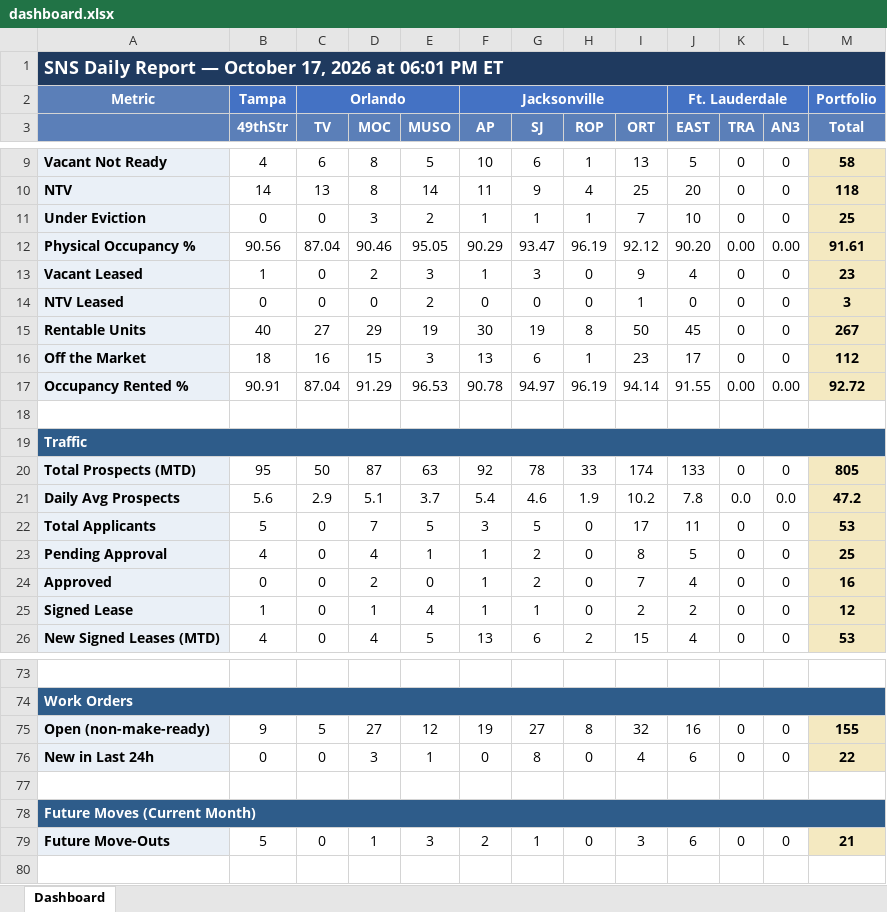
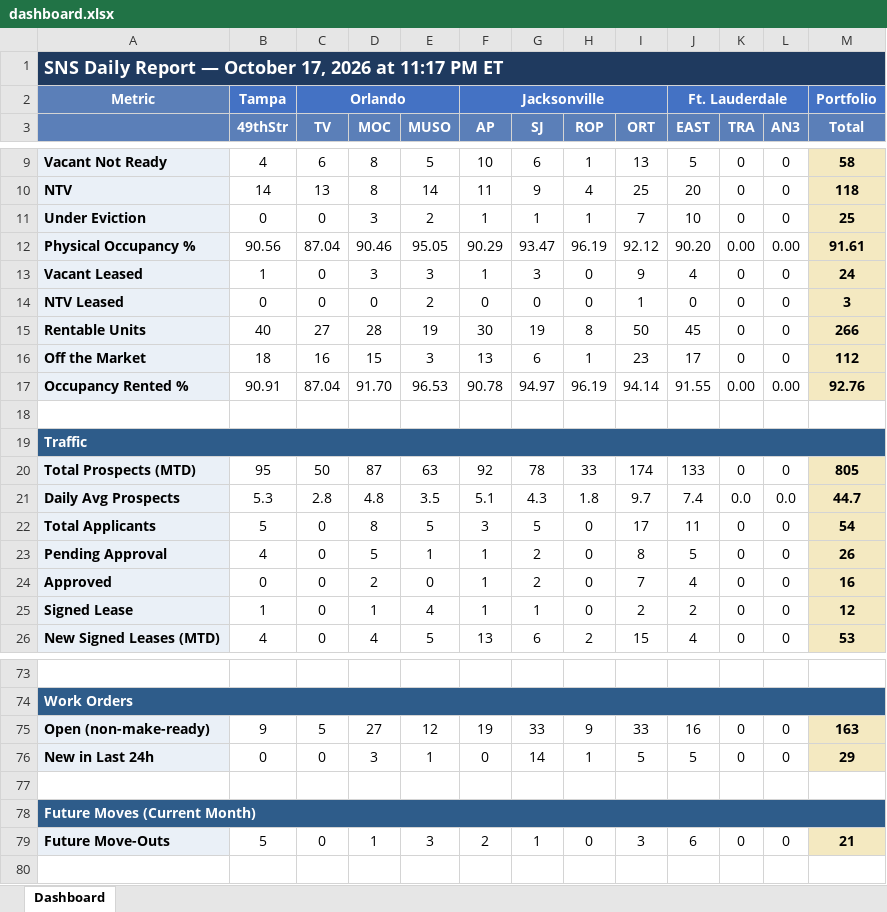
Before and after one commit to ymi-flowing/sns-daily-report, an Excel workbook: dashboard.xlsx, sheet Dashboard, drawn as a sheet; only a part is shown, gaps mark what is left out; values as stored, in another font and other column widths than the file's, no borders; removed rows and columns are numbered as before the commit, all else as after; the diff covers the shown part only; the diff names each change by its address in the sheet, - before the commit and + after, or states it on an @@ line.

```diff
--- a/dashboard.xlsx (sheet Dashboard)
+++ b/dashboard.xlsx (sheet Dashboard)
-A1: …2026 at 06:01 PM ET
+A1: …2026 at 11:17 PM ET
-D13 (MOC): 2
+D13 (MOC): 3
-M13 (Total): 23
+M13 (Total): 24
-D15 (MOC): 29
+D15 (MOC): 28
-M15 (Total): 267
+M15 (Total): 266
-D17 (MOC): 91.29
+D17 (MOC): 91.70
-M17 (Total): 92.72
+M17 (Total): 92.76
-row 21: Daily Avg Prospects | 5.6 | 2.9 | 5.1 | 3.7 | 5.4 | 4.6 | 1.9 | 10.2 | 7.8 | 0.0 | 0.0 | 47.2
+row 21: Daily Avg Prospects | 5.3 | 2.8 | 4.8 | 3.5 | 5.1 | 4.3 | 1.8 | 9.7 | 7.4 | 0.0 | 0.0 | 44.7
-D22 (MOC): 7
+D22 (MOC): 8
-M22 (Total): 53
+M22 (Total): 54
-D23 (MOC): 4
+D23 (MOC): 5
-M23 (Total): 25
+M23 (Total): 26
-G75 (SJ): 27
+G75 (SJ): 33
-H75 (ROP): 8
+H75 (ROP): 9
-I75 (ORT): 32
+I75 (ORT): 33
-M75 (Total): 155
+M75 (Total): 163
-G76 (SJ): 8
+G76 (SJ): 14
-H76 (ROP): 0
+H76 (ROP): 1
-I76 (ORT): 4
+I76 (ORT): 5
-J76 (EAST): 6
+J76 (EAST): 5
-M76 (Total): 22
+M76 (Total): 29
```
Also changed, not shown: 45 edited cells elsewhere in this sheet, 2 other files.
